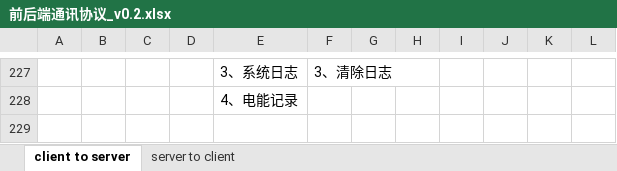
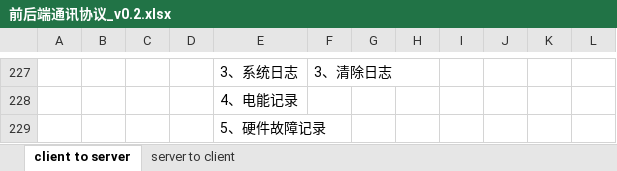
Before and after one commit to ChinaClever/MPro-App, an Excel workbook: doc/协议/前后端通讯协议_v0.2.xlsx, sheet client to server, drawn as a sheet; only a part is shown, gaps mark what is left out; values as stored, in another font and other column widths than the file's, no borders; the diff names each change by its address in the sheet, - before the commit and + after, or states it on an @@ line.

```diff
--- a/doc/协议/前后端通讯协议_v0.2.xlsx (sheet client to server)
+++ b/doc/协议/前后端通讯协议_v0.2.xlsx (sheet client to server)
+row 229:  |  |  |  | 5、硬件故障记录
```
Also changed, not shown: 8 other files.
